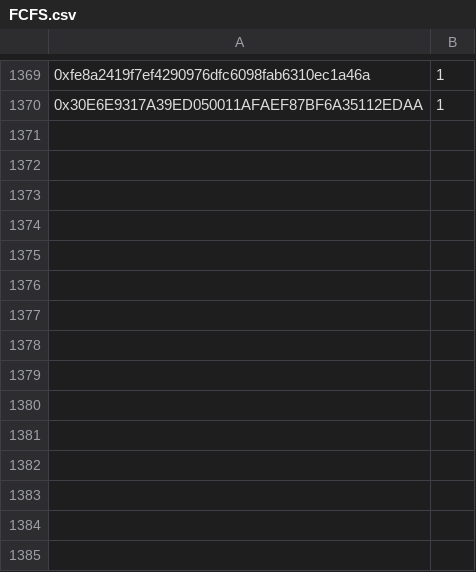
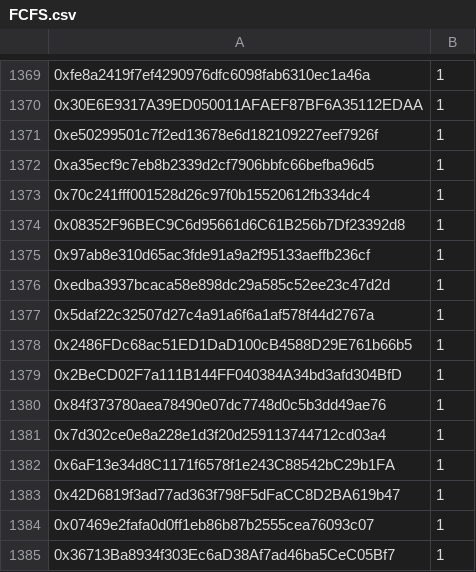
Before and after one commit to jesuzzback/drippp, a CSV file: data/FCFS.csv, drawn as a sheet; only a part is shown, gaps mark what is left out; the diff names each change by its address in the sheet, - before the commit and + after, or states it on an @@ line.

Commit message:
Update FCFS.csv

```diff
--- a/data/FCFS.csv
+++ b/data/FCFS.csv
+row 1371: 0xe50299501c7f2ed13678e6d182109227eef7926f | 1
+row 1372: 0xa35ecf9c7eb8b2339d2cf7906bbfc66befba96d5 | 1
+row 1373: 0x70c241fff001528d26c97f0b15520612fb334dc4 | 1
+row 1374: 0x08352F96BEC9C6d95661d6C61B256b7Df23392d8 | 1
+row 1375: 0x97ab8e310d65ac3fde91a9a2f95133aeffb236cf | 1
+row 1376: 0xedba3937bcaca58e898dc29a585c52ee23c47d2d | 1
+row 1377: 0x5daf22c32507d27c4a91a6f6a1af578f44d2767a | 1
+row 1378: 0x2486FDc68ac51ED1DaD100cB4588D29E761b66b5 | 1
+row 1379: 0x2BeCD02F7a111B144FF040384A34bd3afd304BfD | 1
+row 1380: 0x84f373780aea78490e07dc7748d0c5b3dd49ae76 | 1
+row 1381: 0x7d302ce0e8a228e1d3f20d259113744712cd03a4 | 1
+row 1382: 0x6aF13e34d8C1171f6578f1e243C88542bC29b1FA | 1
+row 1383: 0x42D6819f3ad77ad363f798F5dFaCC8D2BA619b47 | 1
+row 1384: 0x07469e2fafa0d0ff1eb86b87b2555cea76093c07 | 1
+row 1385: 0x36713Ba8934f303Ec6aD38Af7ad46ba5CeC05Bf7 | 1
```
